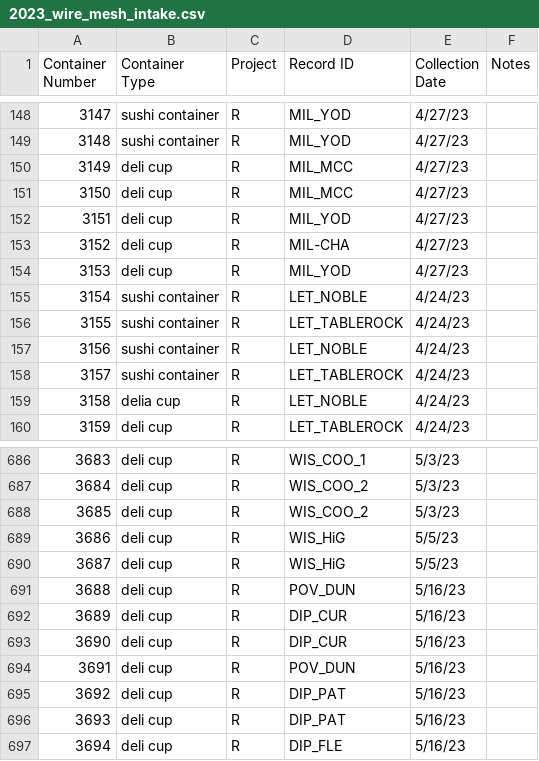
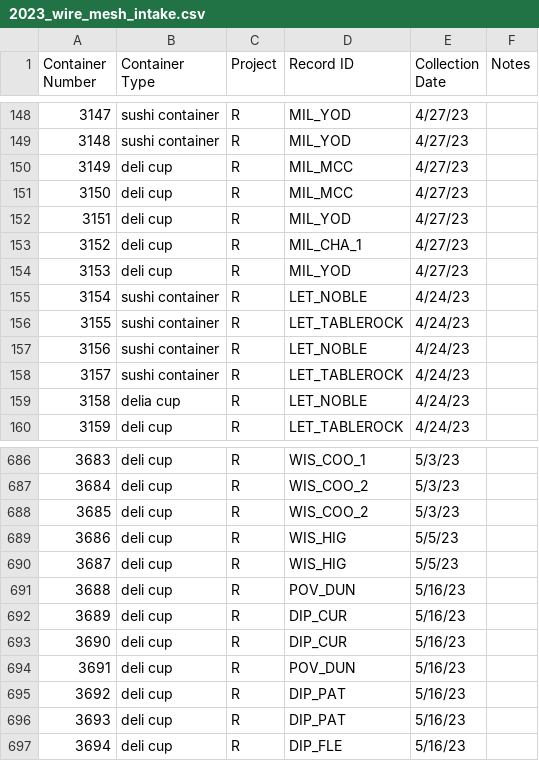
Before and after one commit to chloecho31/cornell, a CSV file: SCM/2023/Data/2023_wire_mesh_intake.csv, drawn as a sheet; only a part is shown, gaps mark what is left out.

```diff
--- a/SCM/2023/Data/2023_wire_mesh_intake.csv
+++ b/SCM/2023/Data/2023_wire_mesh_intake.csv
@@ -152,3 +152,3 @@
 3151,deli cup,R,MIL_YOD,4/27/23,
-3152,deli cup,R,MIL-CHA,4/27/23,
+3152,deli cup,R,MIL_CHA_1,4/27/23,
 3153,deli cup,R,MIL_YOD,4/27/23,
@@ -688,4 +688,4 @@
 3685,deli cup,R,WIS_COO_2,5/3/23,
-3686,deli cup,R,WIS_HiG,5/5/23,
-3687,deli cup,R,WIS_HiG,5/5/23,
+3686,deli cup,R,WIS_HIG,5/5/23,
+3687,deli cup,R,WIS_HIG,5/5/23,
 3688,deli cup,R,POV_DUN,5/16/23,
```
Also changed, not shown: SCM/2023/Data/2023_scm_counts.csv, 1 other file.
